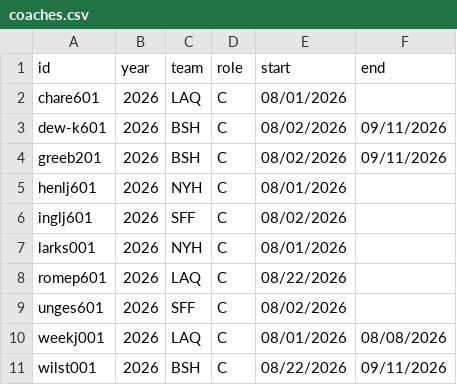
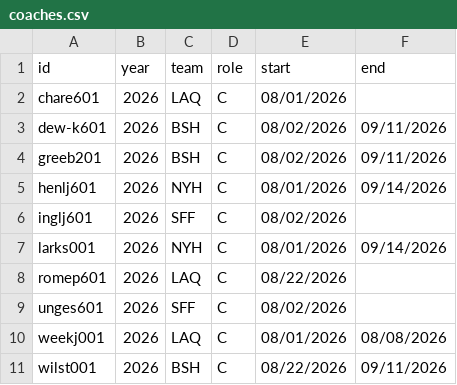
Before and after one commit to DKeatonDC/RetroWPBL, a CSV file: biodata/coaches.csv, drawn as a sheet.

```diff
--- a/biodata/coaches.csv
+++ b/biodata/coaches.csv
@@ -4,5 +4,5 @@ dew-k601,2026,BSH,C,08/02/2026,09/11/2026
 greeb201,2026,BSH,C,08/02/2026,09/11/2026
-henlj601,2026,NYH,C,08/01/2026,
+henlj601,2026,NYH,C,08/01/2026,09/14/2026
 inglj601,2026,SFF,C,08/02/2026,
-larks001,2026,NYH,C,08/01/2026,
+larks001,2026,NYH,C,08/01/2026,09/14/2026
 romep601,2026,LAQ,C,08/22/2026,
```
Also changed, not shown: biodata/biofile.csv, 5 other files.
